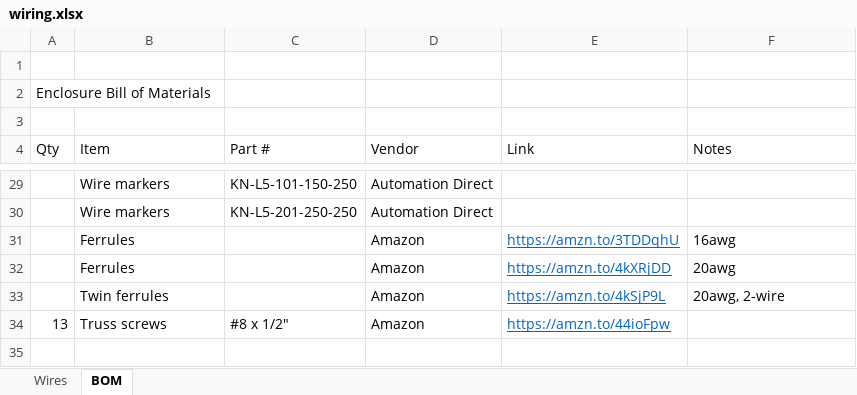
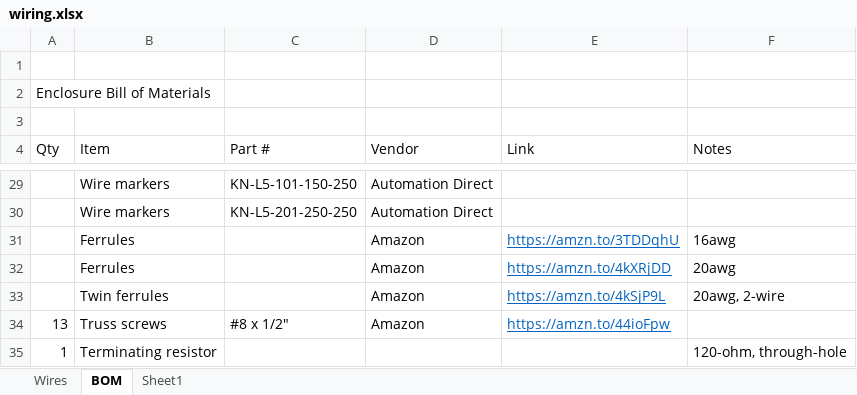
Before and after one commit to WildernessLabs/AquaMira, an Excel workbook: Documentation/wiring.xlsx, sheet BOM, drawn as a sheet; only a part is shown, gaps mark what is left out; values as stored, in another font and other column widths than the file's, no borders; the diff names each change by its address in the sheet, - before the commit and + after, or states it on an @@ line.

```diff
--- a/Documentation/wiring.xlsx (sheet BOM)
+++ b/Documentation/wiring.xlsx (sheet BOM)
+sheet tab: Sheet1
+row 35: 1 | Terminating resistor |  |  |  | 120-ohm, through-hole
```
Also changed, not shown: sheet Wires.
